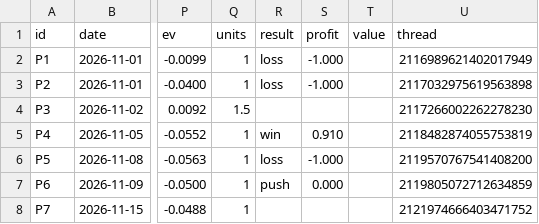
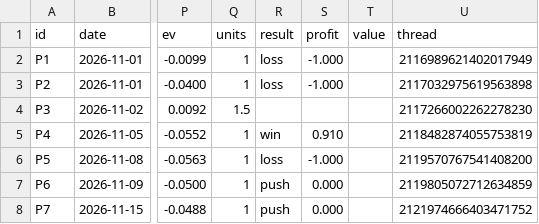
Before and after one commit to StampedPicks/stamped-picks, a CSV file: data/props.csv, drawn as a sheet; only a part is shown, gaps mark what is left out; the diff names each change by its address in the sheet, - before the commit and + after, or states it on an @@ line.

```diff
--- a/data/props.csv
+++ b/data/props.csv
-R8 (result): (empty)
+R8 (result): push
-S8 (profit): (empty)
+S8 (profit): 0.000
```
Also changed, not shown: data/ledger.csv, data/parlays.csv, 13 other files.
